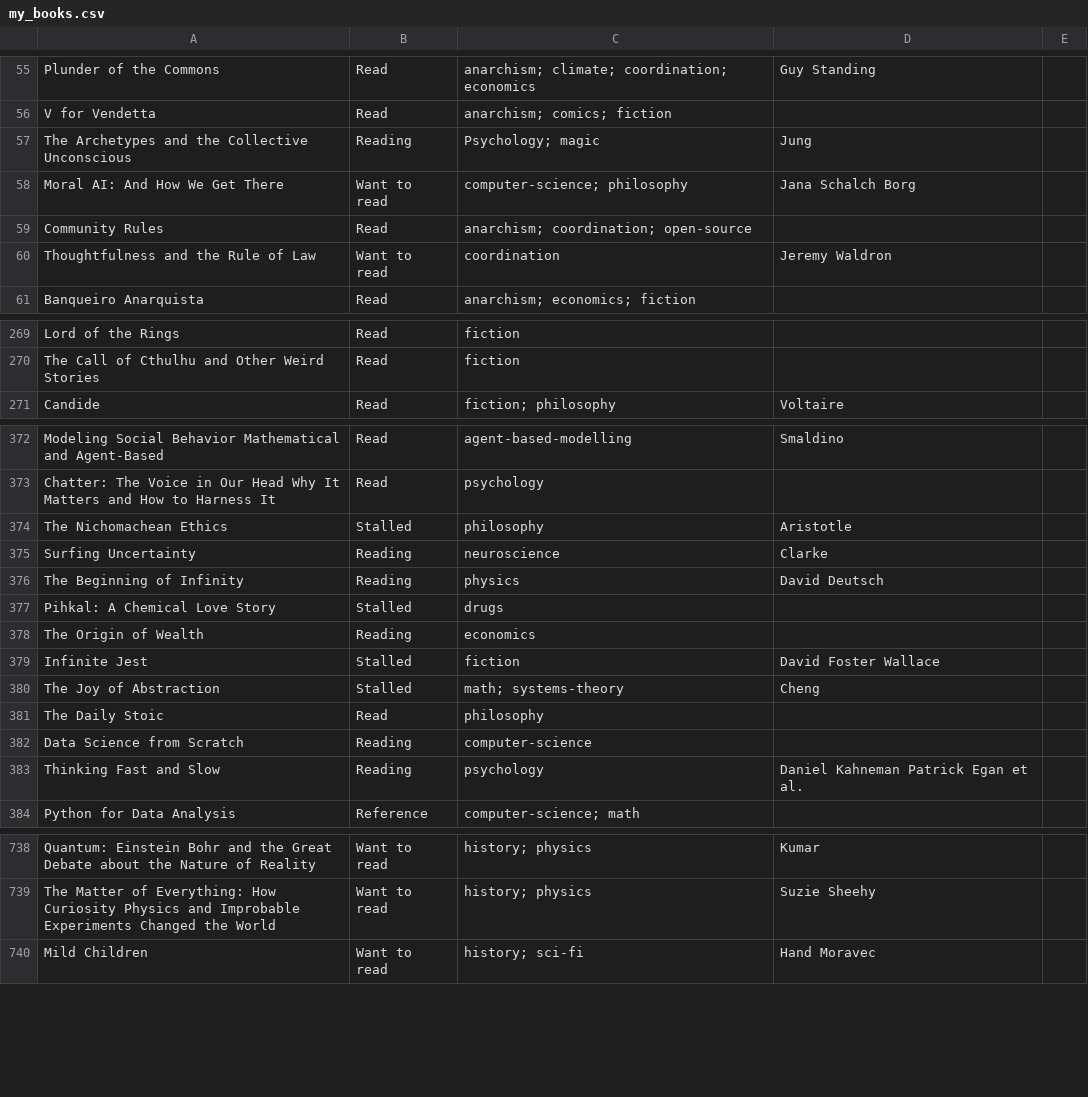
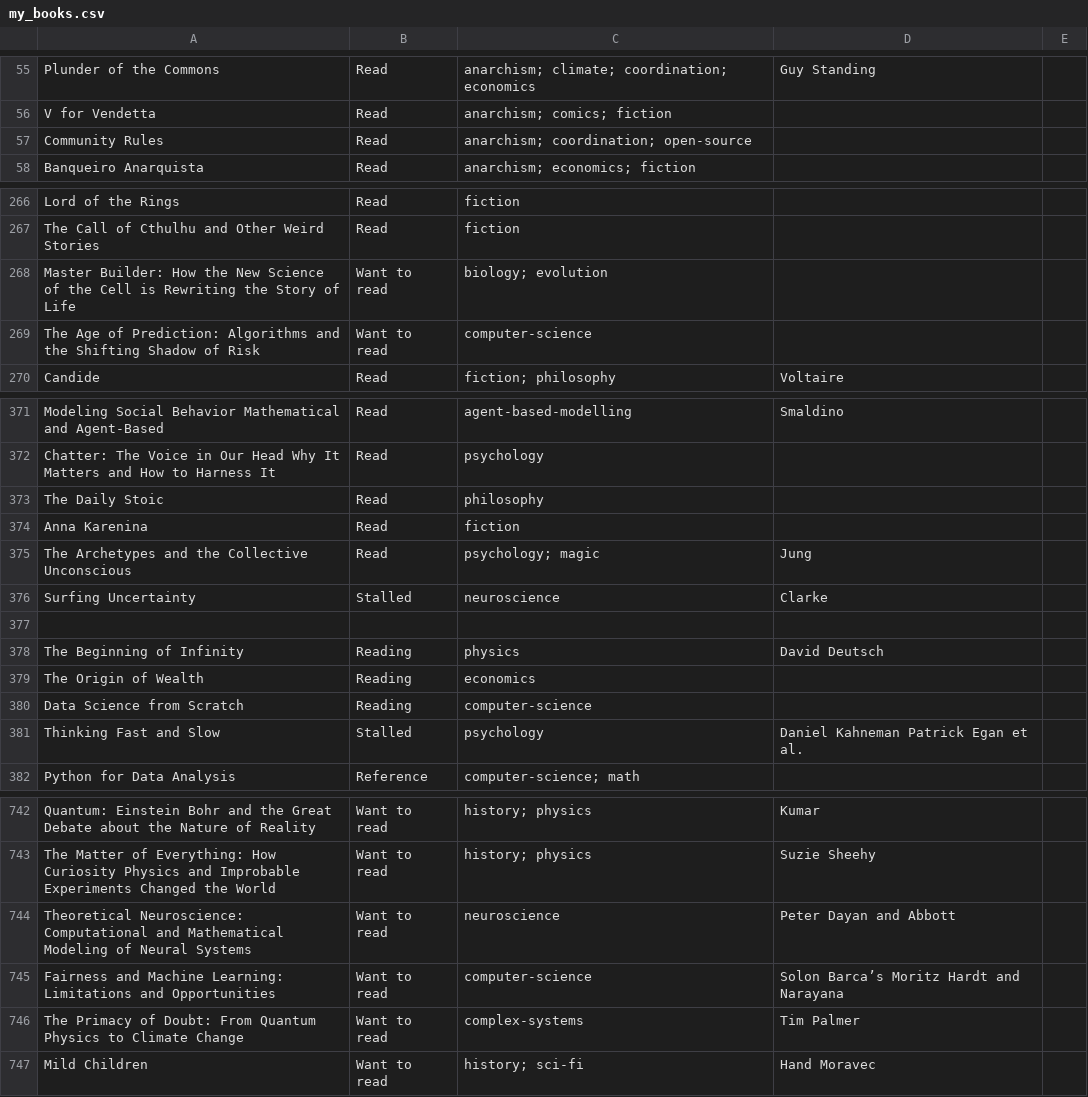
Before and after one commit to marimeireles/psychonautgirl, a CSV file: my_books.csv, drawn as a sheet; only a part is shown, gaps mark what is left out; the diff covers the shown part only.

Commit message:
update csv

```diff
--- a/my_books.csv
+++ b/my_books.csv
@@ -56,6 +56,3 @@ Plunder of the Commons,Read,anarchism; climate; coordination; economics,Guy Stan
 V for Vendetta,Read,anarchism; comics; fiction,,
-The Archetypes and the Collective Unconscious,Reading,Psychology; magic,Jung,
-Moral AI: And How We Get There,Want to read,computer-science; philosophy,Jana Schalch Borg,
 Community Rules,Read,anarchism; coordination; open-source,,
-Thoughtfulness and the Rule of Law,Want to read,coordination,Jeremy Waldron,
 Banqueiro Anarquista,Read,anarchism; economics; fiction,,
@@ -270,2 +267,4 @@ Lord of the Rings,Read,fiction,,
 The Call of Cthulhu and Other Weird Stories,Read,fiction,,
+Master Builder: How the New Science of the Cell is Rewriting the Story of Life,Want to read,biology; evolution,,
+The Age of Prediction: Algorithms and the Shifting Shadow of Risk,Want to read,computer-science,,
 Candide,Read,fiction; philosophy,Voltaire,
@@ -373,12 +372,11 @@ Modeling Social Behavior Mathematical and Agent-Based,Read,agent-based-modelling
 Chatter: The Voice in Our Head Why It Matters and How to Harness It ,Read,psychology,,
-The Nichomachean Ethics,Stalled,philosophy,Aristotle,
-Surfing Uncertainty,Reading,neuroscience,Clarke,
+The Daily Stoic,Read,philosophy,,
+Anna Karenina,Read,fiction,,
+The Archetypes and the Collective Unconscious,Read,psychology; magic,Jung,
+Surfing Uncertainty,Stalled,neuroscience,Clarke,
+,,,,
 The Beginning of Infinity,Reading,physics,David Deutsch,
-Pihkal: A Chemical Love Story,Stalled,drugs,,
 The Origin of Wealth,Reading,economics,,
-Infinite Jest,Stalled,fiction,David Foster Wallace,
-The Joy of Abstraction ,Stalled,math; systems-theory,Cheng,
-The Daily Stoic,Read,philosophy,,
 Data Science from Scratch,Reading,computer-science,,
-Thinking Fast and Slow,Reading,psychology,Daniel Kahneman Patrick Egan et al.,
+Thinking Fast and Slow,Stalled,psychology,Daniel Kahneman Patrick Egan et al.,
 Python for Data Analysis,Reference,computer-science; math,,
@@ -739,2 +743,5 @@ Quantum: Einstein Bohr and the Great Debate about the Nature of Reality,Want to
 The Matter of Everything: How Curiosity Physics and Improbable Experiments Changed the World,Want to read,history; physics,Suzie Sheehy,
+Theoretical Neuroscience: Computational and Mathematical Modeling of Neural Systems,Want to read,neuroscience,Peter Dayan and Abbott,
+Fairness and Machine Learning: Limitations and Opportunities,Want to read,computer-science,Solon Barca’s Moritz Hardt and Narayana,
+The Primacy of Doubt: From Quantum Physics to Climate Change,Want to read,complex-systems,Tim Palmer,
 Mild Children,Want to read,history; sci-fi,Hand Moravec ,
```
Also changed, not shown: 1 added row and 3 edited cells elsewhere in this file.
